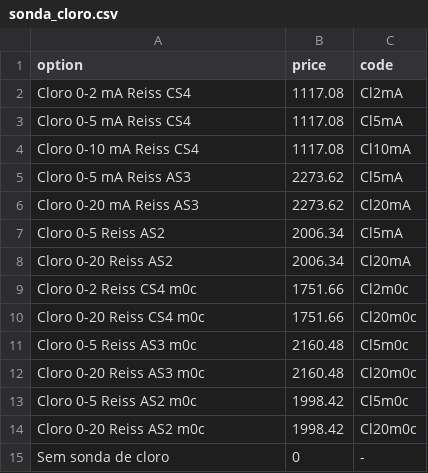
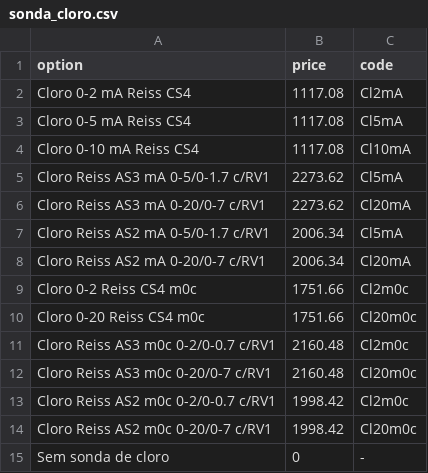
Before and after one commit to ZeDaNav13/RP12, a CSV file: public/questions/sonda_cloro.csv, drawn as a sheet.

Commit message:
Update cloro sonda labels

```diff
--- a/public/questions/sonda_cloro.csv
+++ b/public/questions/sonda_cloro.csv
@@ -4,12 +4,12 @@ Cloro 0-5 mA Reiss CS4,1117.08,Cl5mA
 Cloro 0-10 mA Reiss CS4,1117.08,Cl10mA
-Cloro 0-5 mA Reiss AS3,2273.62,Cl5mA
-Cloro 0-20 mA Reiss AS3,2273.62,Cl20mA
-Cloro 0-5 Reiss AS2,2006.34,Cl5mA
-Cloro 0-20 Reiss AS2,2006.34,Cl20mA
+Cloro Reiss AS3 mA 0-5/0-1.7 c/RV1,2273.62,Cl5mA
+Cloro Reiss AS3 mA 0-20/0-7 c/RV1,2273.62,Cl20mA
+Cloro Reiss AS2 mA 0-5/0-1.7 c/RV1,2006.34,Cl5mA
+Cloro Reiss AS2 mA 0-20/0-7 c/RV1,2006.34,Cl20mA
 Cloro 0-2 Reiss CS4 m0c,1751.66,Cl2m0c
 Cloro 0-20 Reiss CS4 m0c,1751.66,Cl20m0c
-Cloro 0-5 Reiss AS3 m0c,2160.48,Cl5m0c
-Cloro 0-20 Reiss AS3 m0c,2160.48,Cl20m0c
-Cloro 0-5 Reiss AS2 m0c,1998.42,Cl5m0c
-Cloro 0-20 Reiss AS2 m0c,1998.42,Cl20m0c
+Cloro Reiss AS3 m0c 0-2/0-0.7 c/RV1,2160.48,Cl2m0c
+Cloro Reiss AS3 m0c 0-20/0-7 c/RV1,2160.48,Cl20m0c
+Cloro Reiss AS2 m0c 0-2/0-0.7 c/RV1,1998.42,Cl2m0c
+Cloro Reiss AS2 m0c 0-20/0-7 c/RV1,1998.42,Cl20m0c
 Sem sonda de cloro,0,-
```
Also changed, not shown: 4 other files.
